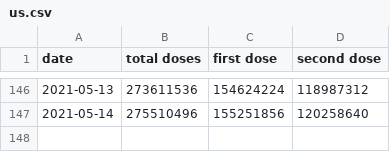
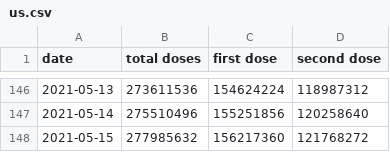
Before and after one commit to Aloereed/covid-19-data, a CSV file: vaccinations/us.csv, drawn as a sheet; only a part is shown, gaps mark what is left out.

Commit message:
Updating data.

```diff
--- a/vaccinations/us.csv
+++ b/vaccinations/us.csv
@@ -147 +147,2 @@ date,total doses,first dose,second dose
 2021-05-14,275510496,155251856,120258640
+2021-05-15,277985632,156217360,121768272
```
Also changed, not shown: 1 other file.
